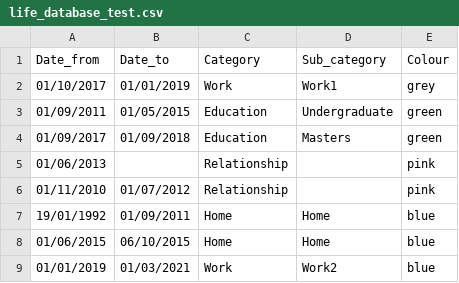
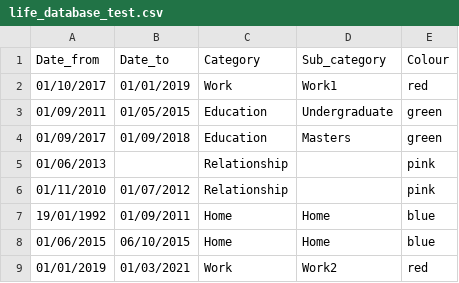
Before and after one commit to ushham/Life_in_weeks, a CSV file: life_database_test.csv, drawn as a sheet.

Commit message:
Colour options in database working

```diff
--- a/life_database_test.csv
+++ b/life_database_test.csv
@@ -1,3 +1,3 @@
 Date_from,Date_to,Category,Sub_category,Colour
-01/10/2017,01/01/2019,Work,Work1,grey
+01/10/2017,01/01/2019,Work,Work1,red
 01/09/2011,01/05/2015,Education,Undergraduate,green
@@ -8,2 +8,2 @@
 01/06/2015,06/10/2015,Home,Home,blue
-01/01/2019,01/03/2021,Work,Work2,blue
+01/01/2019,01/03/2021,Work,Work2,red
```
Also changed, not shown: 4 other files.
